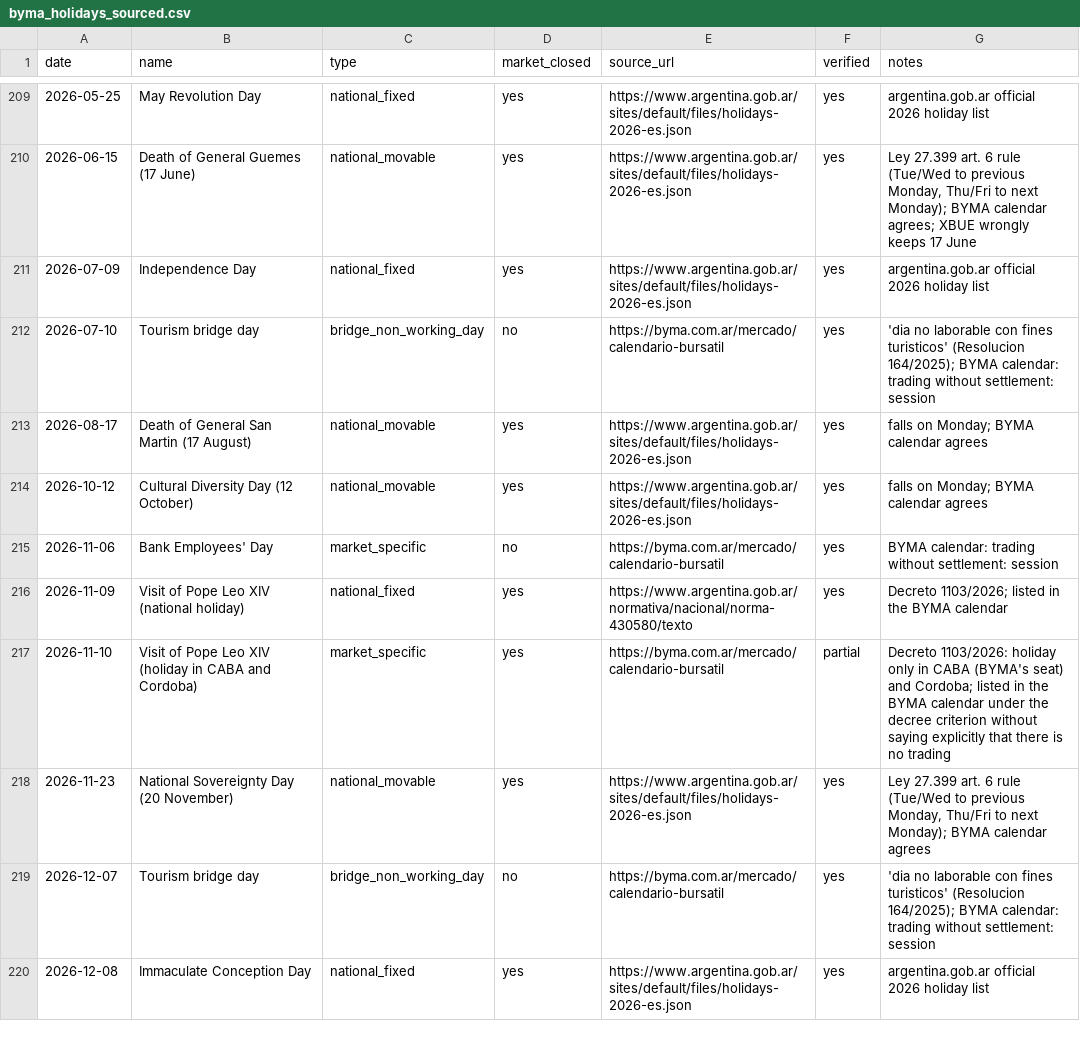
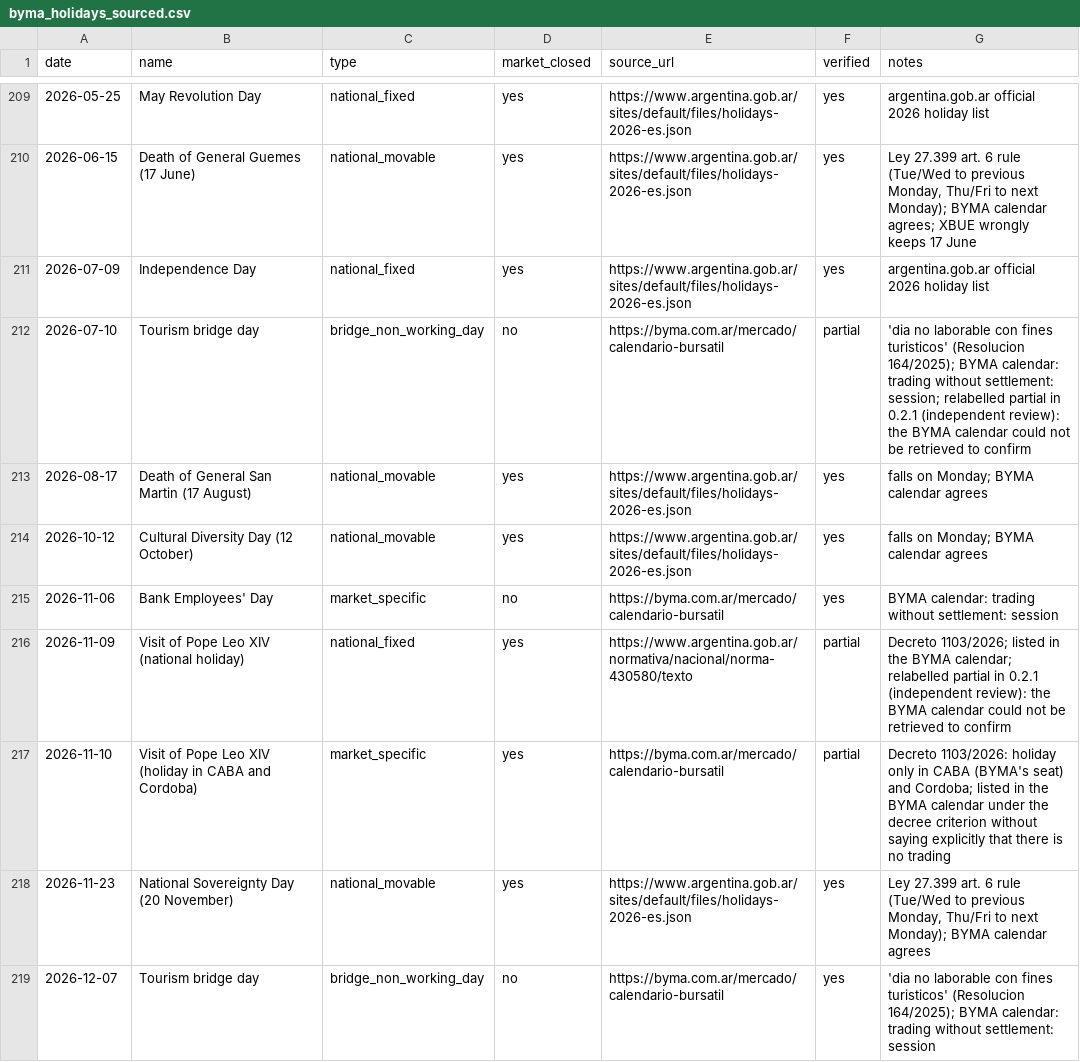
Before and after one commit to joaquitodom/lockin-validate, a CSV file: data/calendars/byma_holidays_sourced.csv, drawn as a sheet; only a part is shown, gaps mark what is left out; the shorter side is filled out with more unchanged rows.

```diff
--- a/data/calendars/byma_holidays_sourced.csv
+++ b/data/calendars/byma_holidays_sourced.csv
@@ -211,3 +211,3 @@ date,name,type,market_closed,source_url,verified,notes
 2026-07-09,Independence Day,national_fixed,yes,https://www.argentina.gob.ar/sites/default/files/holidays-2026-es.json,yes,argentina.gob.ar official 2026 holiday list
-2026-07-10,Tourism bridge day,bridge_non_working_day,no,https://byma.com.ar/mercado/calendario-bursatil,yes,'dia no laborable con fines turisticos' (Resolucion 164/2025); BYMA calendar: trading without settlement: session
+2026-07-10,Tourism bridge day,bridge_non_working_day,no,https://byma.com.ar/mercado/calendario-bursatil,partial,'dia no laborable con fines turisticos' (Resolucion 164/2025); BYMA calendar: trading without settlement: session; relabelled partial in 0.2.1 (independent review): the BYMA calendar could not be retrieved to confirm
 2026-08-17,Death of General San Martin (17 August),national_movable,yes,https://www.argentina.gob.ar/sites/default/files/holidays-2026-es.json,yes,falls on Monday; BYMA calendar agrees
@@ -215,3 +215,3 @@ date,name,type,market_closed,source_url,verified,notes
 2026-11-06,Bank Employees' Day,market_specific,no,https://byma.com.ar/mercado/calendario-bursatil,yes,BYMA calendar: trading without settlement: session
-2026-11-09,Visit of Pope Leo XIV (national holiday),national_fixed,yes,https://www.argentina.gob.ar/normativa/nacional/norma-430580/texto,yes,Decreto 1103/2026; listed in the BYMA calendar
+2026-11-09,Visit of Pope Leo XIV (national holiday),national_fixed,yes,https://www.argentina.gob.ar/normativa/nacional/norma-430580/texto,partial,Decreto 1103/2026; listed in the BYMA calendar; relabelled partial in 0.2.1 (independent review): the BYMA calendar could not be retrieved to confirm
 2026-11-10,Visit of Pope Leo XIV (holiday in CABA and Cordoba),market_specific,yes,https://byma.com.ar/mercado/calendario-bursatil,partial,Decreto 1103/2026: holiday only in CABA (BYMA's seat) and Cordoba; listed in the BYMA calendar under the decree criterion without saying explicitly that there is no trading
```
Also changed, not shown: src/lockin_validate/data/byma_holidays.csv, 32 other files.
